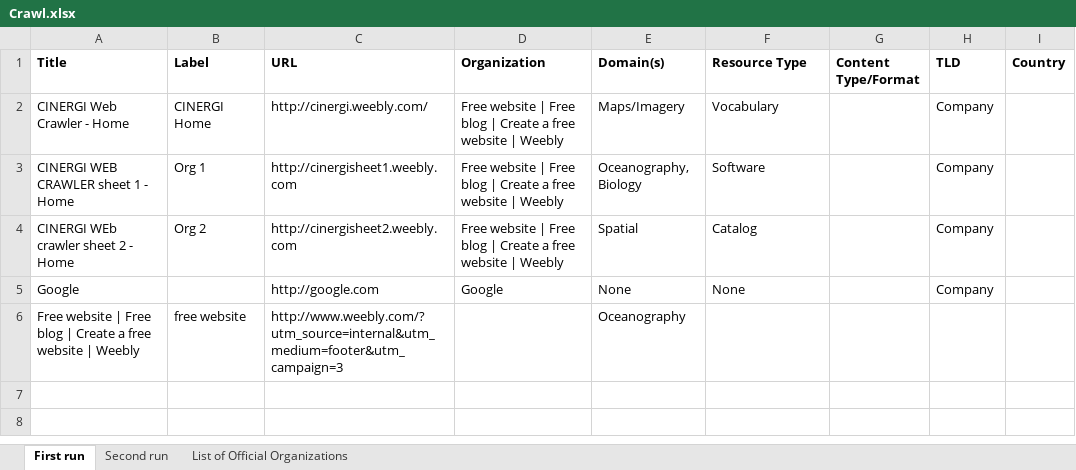
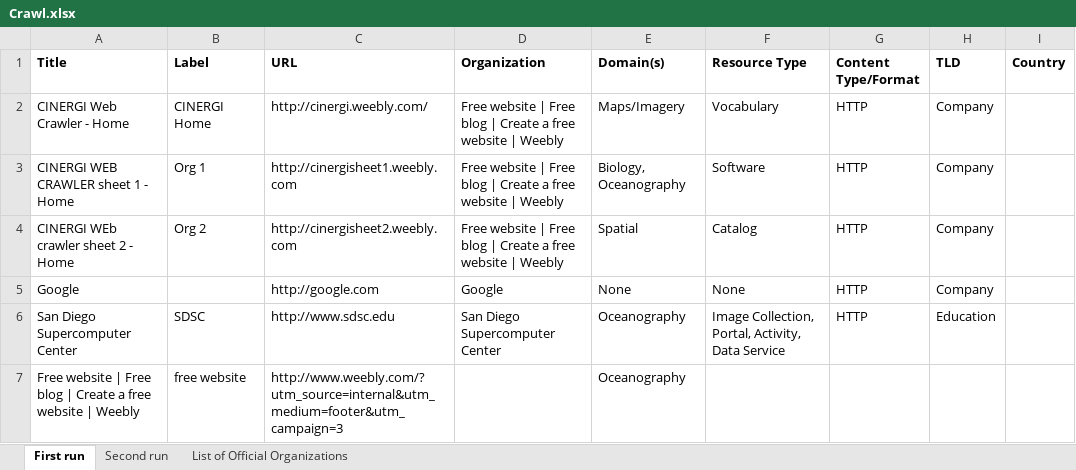
Before and after one commit to RockyCal/CINERGIWebCrawler, an Excel workbook: Crawl.xlsx, sheet First run, drawn as a sheet; values as stored, in another font and other column widths than the file's, no borders; the diff names each change by its address in the sheet, - before the commit and + after, or states it on an @@ line.

```diff
--- a/Crawl.xlsx (sheet First run)
+++ b/Crawl.xlsx (sheet First run)
-G2:G5 (Content Type/Format): (empty)
+G2:G5 (Content Type/Format): HTTP
-E3 (Domain(s)): Oceanography, Biology
+E3 (Domain(s)): Biology, Oceanography
+row 6: San Diego Supercomputer Center | SDSC | http://www.sdsc.edu | San Diego Supercomputer Center | Oceanography | Image Collection, Portal, Activity, Data Service | HTTP | Education
```
Also changed, not shown: sheet Second run, 1 other file.
